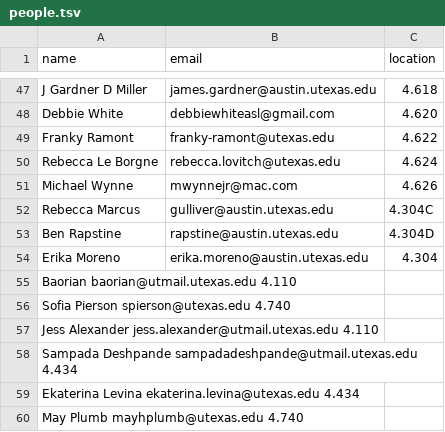
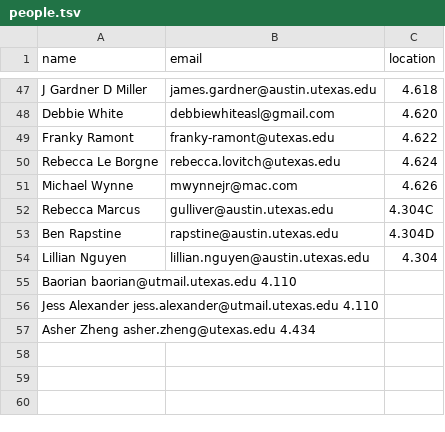
Before and after one commit to linguistics/rlp, a TSV file: people.tsv, drawn as a sheet; only a part is shown, gaps mark what is left out.

Commit message:
Update people.tsv

```diff
--- a/people.tsv
+++ b/people.tsv
@@ -53,8 +53,5 @@ Rebecca Marcus	gulliver@austin.utexas.edu	4.304C
 Ben Rapstine	rapstine@austin.utexas.edu	4.304D
-Erika Moreno	erika.moreno@austin.utexas.edu 	4.304
+Lillian Nguyen	lillian.nguyen@austin.utexas.edu 	4.304
 Baorian  baorian@utmail.utexas.edu  4.110
-Sofia Pierson  spierson@utexas.edu  4.740
 Jess Alexander  jess.alexander@utmail.utexas.edu  4.110
-Sampada Deshpande  sampadadeshpande@utmail.utexas.edu  4.434
-Ekaterina Levina  ekaterina.levina@utexas.edu  4.434
-May Plumb  mayhplumb@utexas.edu  4.740
+Asher Zheng  asher.zheng@utexas.edu  4.434
```
